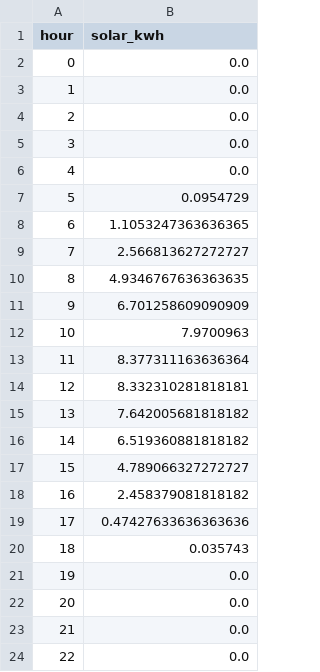
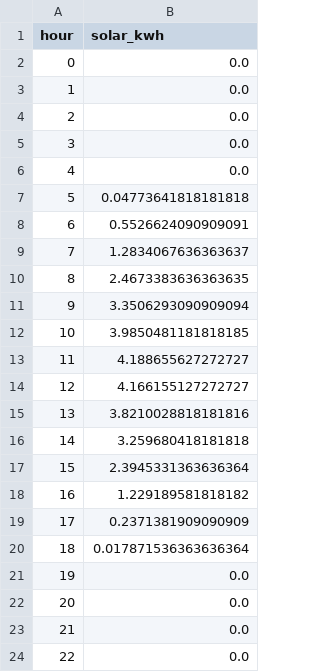
Before and after one commit to xluo222/residential-pv-battery, a CSV file: savings_model/summer_solar_profile.csv, drawn as a sheet; only a part is shown.

```diff
--- a/savings_model/summer_solar_profile.csv
+++ b/savings_model/summer_solar_profile.csv
@@ -6,16 +6,16 @@ hour,solar_kwh
 4,0.0
-5,0.0954729
-6,1.1053247363636365
-7,2.566813627272727
-8,4.9346767636363635
-9,6.701258609090909
-10,7.9700963
-11,8.377311163636364
-12,8.332310281818181
-13,7.642005681818182
-14,6.519360881818182
-15,4.789066327272727
-16,2.458379081818182
-17,0.47427633636363636
-18,0.035743
+5,0.04773641818181818
+6,0.5526624090909091
+7,1.2834067636363637
+8,2.4673383636363635
+9,3.3506293090909094
+10,3.9850481181818185
+11,4.188655627272727
+12,4.166155127272727
+13,3.8210028818181816
+14,3.259680418181818
+15,2.3945331363636364
+16,1.229189581818182
+17,0.2371381909090909
+18,0.017871536363636364
 19,0.0
```
Also changed, not shown: savings_model/winter_solar_profile.csv, 2 other files.
